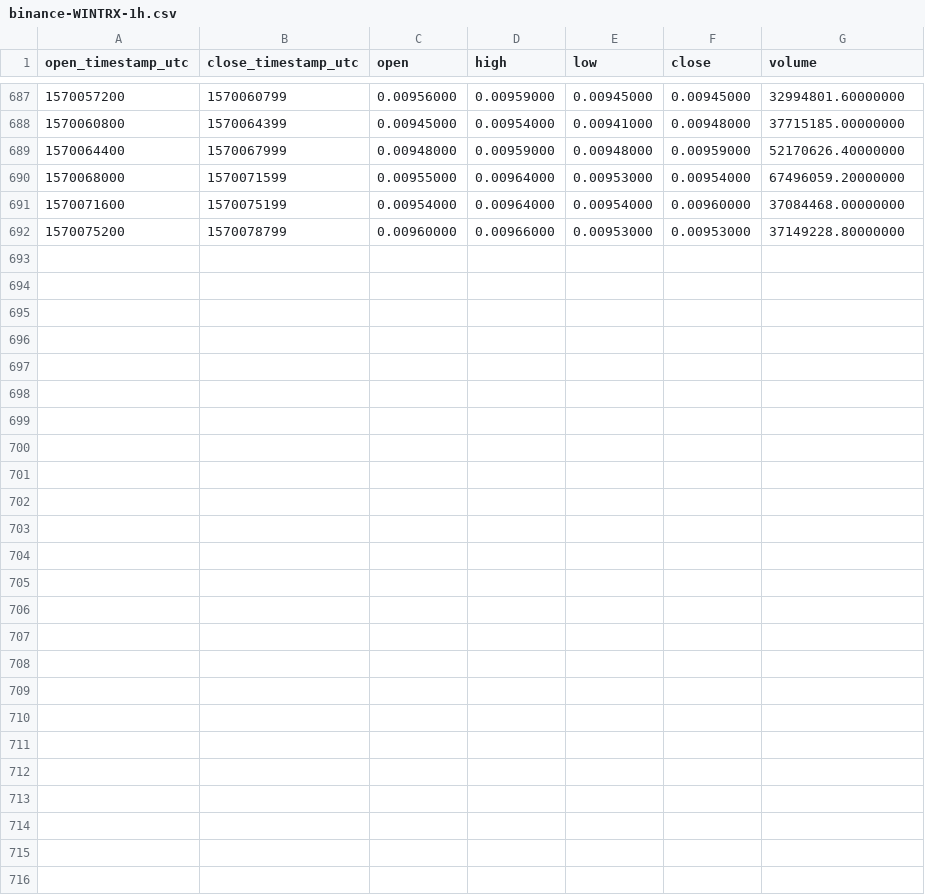
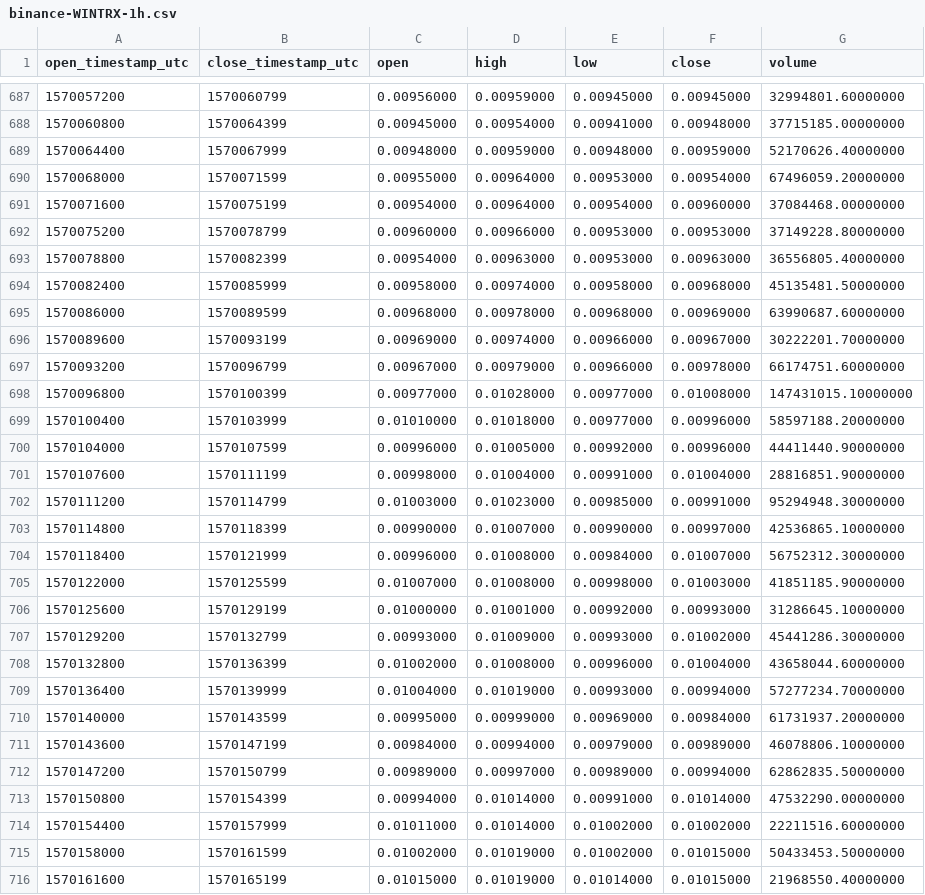
Before and after one commit to cryptobigbro/binance-WINTRX, a CSV file: binance-WINTRX-1h.csv, drawn as a sheet; only a part is shown, gaps mark what is left out.

Commit message:
Update OHLCV data.

```diff
--- a/binance-WINTRX-1h.csv
+++ b/binance-WINTRX-1h.csv
@@ -692 +692,25 @@ open_timestamp_utc,close_timestamp_utc,open,high,low,close,volume
 1570075200,1570078799,0.00960000,0.00966000,0.00953000,0.00953000,37149228.80000000
+1570078800,1570082399,0.00954000,0.00963000,0.00953000,0.00963000,36556805.40000000
+1570082400,1570085999,0.00958000,0.00974000,0.00958000,0.00968000,45135481.50000000
+1570086000,1570089599,0.00968000,0.00978000,0.00968000,0.00969000,63990687.60000000
+1570089600,1570093199,0.00969000,0.00974000,0.00966000,0.00967000,30222201.70000000
+1570093200,1570096799,0.00967000,0.00979000,0.00966000,0.00978000,66174751.60000000
+1570096800,1570100399,0.00977000,0.01028000,0.00977000,0.01008000,147431015.10000000
+1570100400,1570103999,0.01010000,0.01018000,0.00977000,0.00996000,58597188.20000000
+1570104000,1570107599,0.00996000,0.01005000,0.00992000,0.00996000,44411440.90000000
+1570107600,1570111199,0.00998000,0.01004000,0.00991000,0.01004000,28816851.90000000
+1570111200,1570114799,0.01003000,0.01023000,0.00985000,0.00991000,95294948.30000000
+1570114800,1570118399,0.00990000,0.01007000,0.00990000,0.00997000,42536865.10000000
+1570118400,1570121999,0.00996000,0.01008000,0.00984000,0.01007000,56752312.30000000
+1570122000,1570125599,0.01007000,0.01008000,0.00998000,0.01003000,41851185.90000000
+1570125600,1570129199,0.01000000,0.01001000,0.00992000,0.00993000,31286645.10000000
+1570129200,1570132799,0.00993000,0.01009000,0.00993000,0.01002000,45441286.30000000
+1570132800,1570136399,0.01002000,0.01008000,0.00996000,0.01004000,43658044.60000000
+1570136400,1570139999,0.01004000,0.01019000,0.00993000,0.00994000,57277234.70000000
+1570140000,1570143599,0.00995000,0.00999000,0.00969000,0.00984000,61731937.20000000
+1570143600,1570147199,0.00984000,0.00994000,0.00979000,0.00989000,46078806.10000000
+1570147200,1570150799,0.00989000,0.00997000,0.00989000,0.00994000,62862835.50000000
+1570150800,1570154399,0.00994000,0.01014000,0.00991000,0.01014000,47532290.00000000
+1570154400,1570157999,0.01011000,0.01014000,0.01002000,0.01002000,22211516.60000000
+1570158000,1570161599,0.01002000,0.01019000,0.01002000,0.01015000,50433453.50000000
+1570161600,1570165199,0.01015000,0.01019000,0.01014000,0.01015000,21968550.40000000
```
Also changed, not shown: binance-WINTRX-1d.csv, 1 other file.
